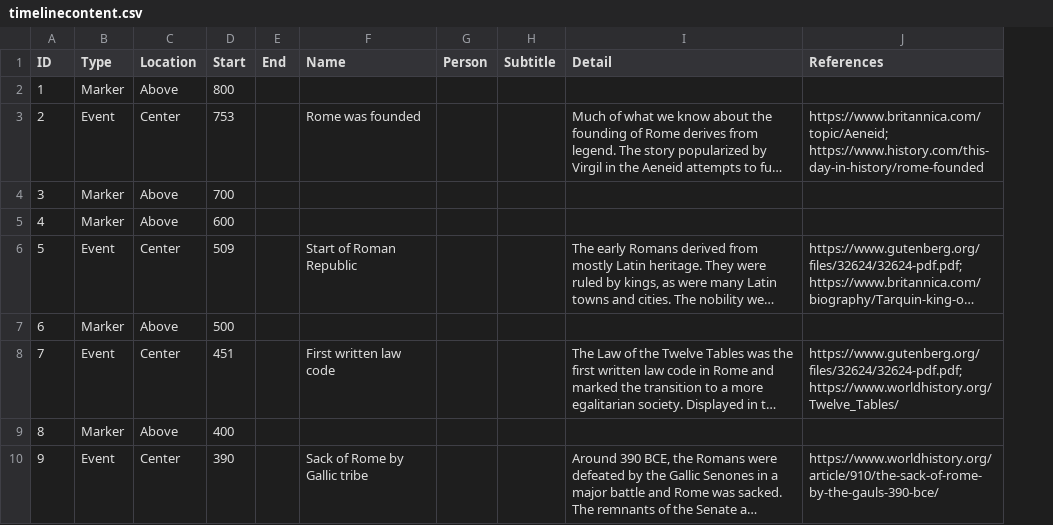
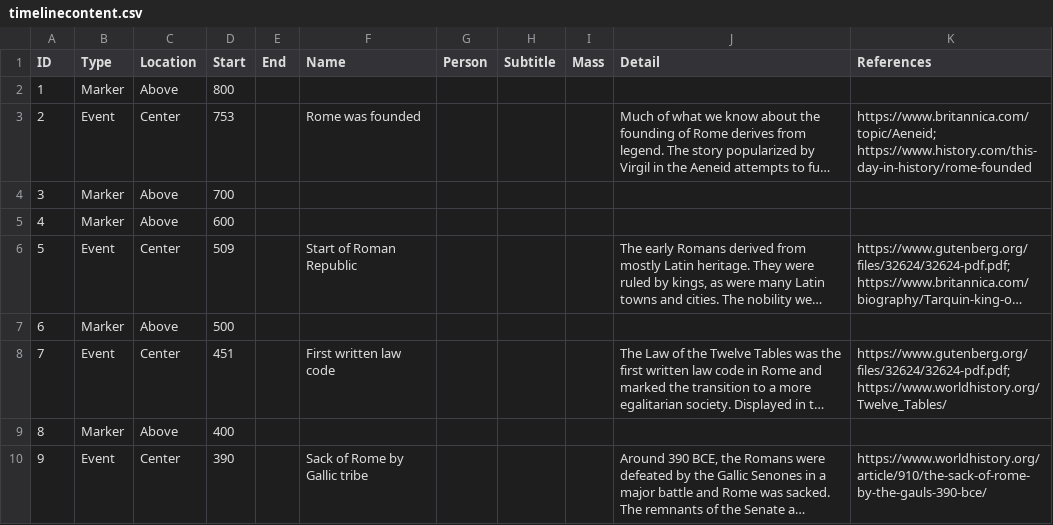
Before and after one commit to hileamlakB/coinage-history, a CSV file: Tool/timelinecontent.csv, drawn as a sheet; only a part is shown; long unchanged cells end in …; the diff covers the shown part only; the diff names each change by its address in the sheet, - before the commit and + after, or states it on an @@ line.

```diff
--- a/Tool/timelinecontent.csv
+++ b/Tool/timelinecontent.csv
+column I (Mass), empty
```
Also changed, not shown: 7 edited cells elsewhere in this file, 1 other file.
